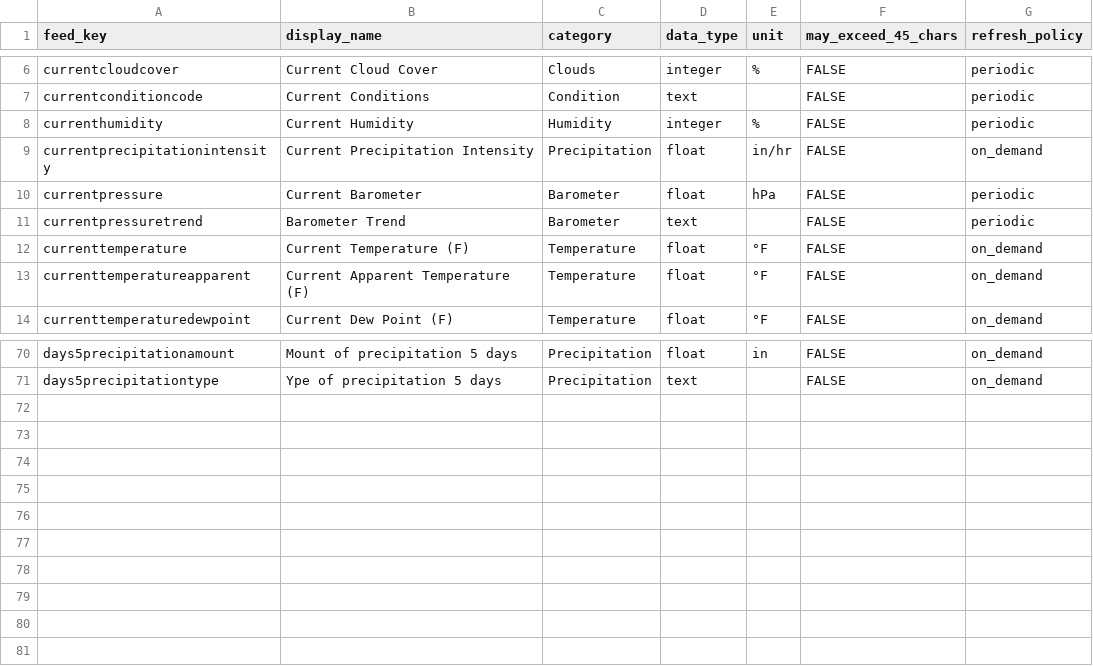
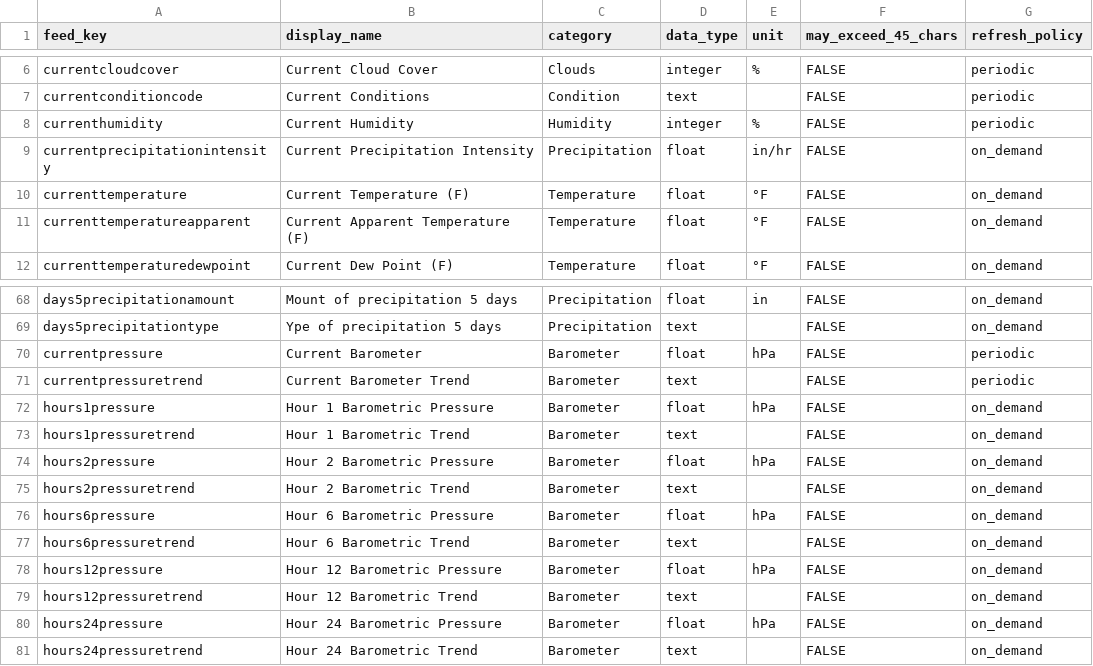
Before and after one commit to gh3262/CYD-Weather, a CSV file: src/adafruitio/feed_catalog.csv, drawn as a sheet; only a part is shown, gaps mark what is left out.

Commit message:
Added Barometer Details page

```diff
--- a/src/adafruitio/feed_catalog.csv
+++ b/src/adafruitio/feed_catalog.csv
@@ -9,4 +9,2 @@ currenthumidity,Current Humidity,Humidity,integer,%,FALSE,periodic
 currentprecipitationintensity,Current Precipitation Intensity,Precipitation,float,in/hr,FALSE,on_demand
-currentpressure,Current Barometer,Barometer,float,hPa,FALSE,periodic
-currentpressuretrend,Barometer Trend,Barometer,text,,FALSE,periodic
 currenttemperature,Current Temperature (F),Temperature,float,°F,FALSE,on_demand
@@ -71 +69,13 @@ days5precipitationamount,Mount of precipitation  5 days,Precipitation,float,in,F
 days5precipitationtype,Ype of precipitation  5 days,Precipitation,text,,FALSE,on_demand
+currentpressure,Current Barometer,Barometer,float,hPa,FALSE,periodic
+currentpressuretrend,Current Barometer Trend,Barometer,text,,FALSE,periodic
+hours1pressure,Hour 1 Barometric Pressure,Barometer,float,hPa,FALSE,on_demand
+hours1pressuretrend,Hour 1 Barometric Trend,Barometer,text,,FALSE,on_demand
+hours2pressure,Hour 2 Barometric Pressure,Barometer,float,hPa,FALSE,on_demand
+hours2pressuretrend,Hour 2 Barometric Trend,Barometer,text,,FALSE,on_demand
+hours6pressure,Hour 6 Barometric Pressure,Barometer,float,hPa,FALSE,on_demand
+hours6pressuretrend,Hour 6 Barometric Trend,Barometer,text,,FALSE,on_demand
+hours12pressure,Hour 12 Barometric Pressure,Barometer,float,hPa,FALSE,on_demand
+hours12pressuretrend,Hour 12 Barometric Trend,Barometer,text,,FALSE,on_demand
+hours24pressure,Hour 24 Barometric Pressure,Barometer,float,hPa,FALSE,on_demand
+hours24pressuretrend,Hour 24 Barometric Trend,Barometer,text,,FALSE,on_demand
```
Also changed, not shown: 7 other files.
